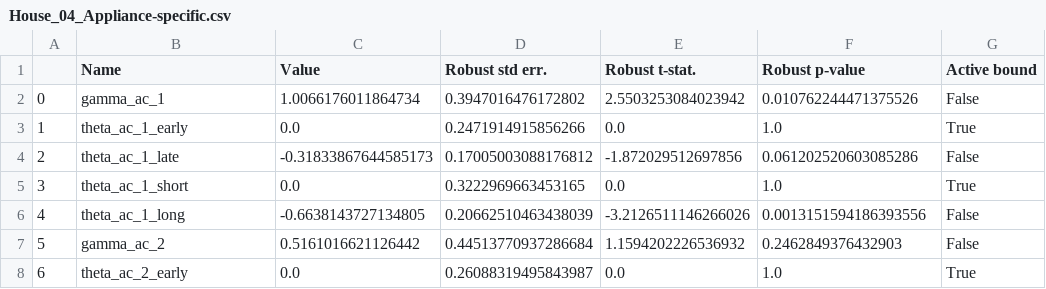
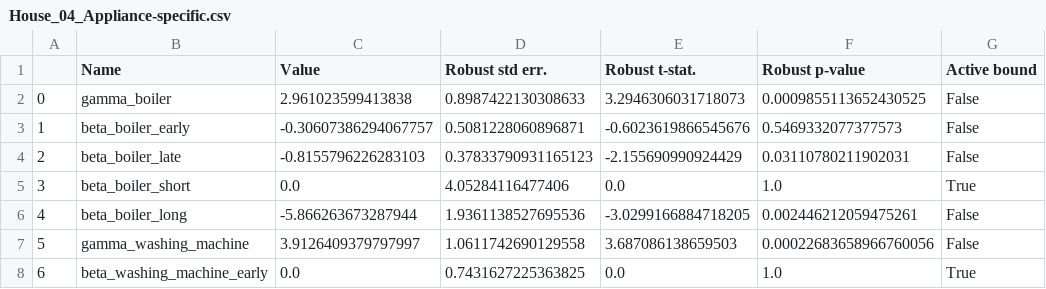
Before and after one commit to DarioVezzali/Demand-Responsive-Energy-Communities, a CSV file: House_04/House_04_Appliance-specific.csv, drawn as a sheet; only a part is shown; the diff covers the shown part only.

```diff
--- a/House_04/House_04_Appliance-specific.csv
+++ b/House_04/House_04_Appliance-specific.csv
@@ -1,8 +1,8 @@
 ,Name,Value,Robust std err.,Robust t-stat.,Robust p-value,Active bound
-0,gamma_ac_1,1.0066176011864734,0.3947016476172802,2.5503253084023942,0.010762244471375526,False
-1,theta_ac_1_early,0.0,0.2471914915856266,0.0,1.0,True
-2,theta_ac_1_late,-0.31833867644585173,0.17005003088176812,-1.872029512697856,0.061202520603085286,False
-3,theta_ac_1_short,0.0,0.3222969663453165,0.0,1.0,True
-4,theta_ac_1_long,-0.6638143727134805,0.20662510463438039,-3.2126511146266026,0.0013151594186393556,False
-5,gamma_ac_2,0.5161016621126442,0.44513770937286684,1.1594202226536932,0.2462849376432903,False
-6,theta_ac_2_early,0.0,0.26088319495843987,0.0,1.0,True
+0,gamma_boiler,2.961023599413838,0.8987422130308633,3.2946306031718073,0.0009855113652430525,False
+1,beta_boiler_early,-0.30607386294067757,0.5081228060896871,-0.6023619866545676,0.5469332077377573,False
+2,beta_boiler_late,-0.8155796226283103,0.37833790931165123,-2.155690990924429,0.03110780211902031,False
+3,beta_boiler_short,0.0,4.05284116477406,0.0,1.0,True
+4,beta_boiler_long,-5.866263673287944,1.9361138527695536,-3.0299166884718205,0.002446212059475261,False
+5,gamma_washing_machine,3.9126409379797997,1.0611742690129558,3.687086138659503,0.00022683658966760056,False
+6,beta_washing_machine_early,0.0,0.7431627225363825,0.0,1.0,True
```
Also changed, not shown: 62 edited cells elsewhere in this file, House_04/House_04_Generic.csv, House_04/House_04_Type-specific.csv, 6 other files.
